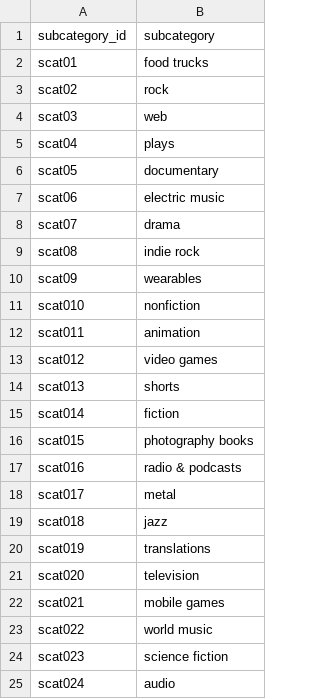
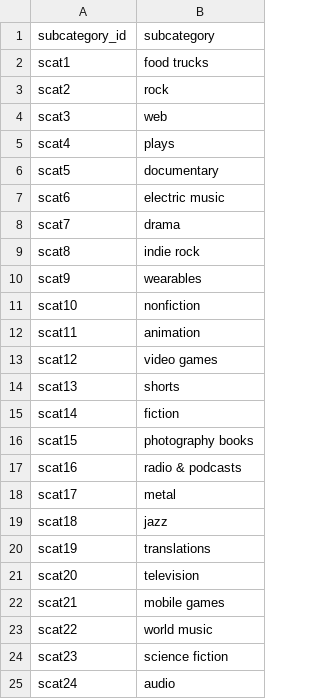
Before and after one commit to aidentariku/Crowdfunding_ETL, a CSV file: Resources/subcategory.csv, drawn as a sheet.

```diff
--- a/Resources/subcategory.csv
+++ b/Resources/subcategory.csv
@@ -1,25 +1,25 @@
 subcategory_id,subcategory
-scat01,food trucks
-scat02,rock
-scat03,web
-scat04,plays
-scat05,documentary
-scat06,electric music
-scat07,drama
-scat08,indie rock
-scat09,wearables
-scat010,nonfiction
-scat011,animation
-scat012,video games
-scat013,shorts
-scat014,fiction
-scat015,photography books
-scat016,radio & podcasts
-scat017,metal
-scat018,jazz
-scat019,translations
-scat020,television
-scat021,mobile games
-scat022,world music
-scat023,science fiction
-scat024,audio
+scat1,food trucks
+scat2,rock
+scat3,web
+scat4,plays
+scat5,documentary
+scat6,electric music
+scat7,drama
+scat8,indie rock
+scat9,wearables
+scat10,nonfiction
+scat11,animation
+scat12,video games
+scat13,shorts
+scat14,fiction
+scat15,photography books
+scat16,radio & podcasts
+scat17,metal
+scat18,jazz
+scat19,translations
+scat20,television
+scat21,mobile games
+scat22,world music
+scat23,science fiction
+scat24,audio
```
Also changed, not shown: 2 other files.
